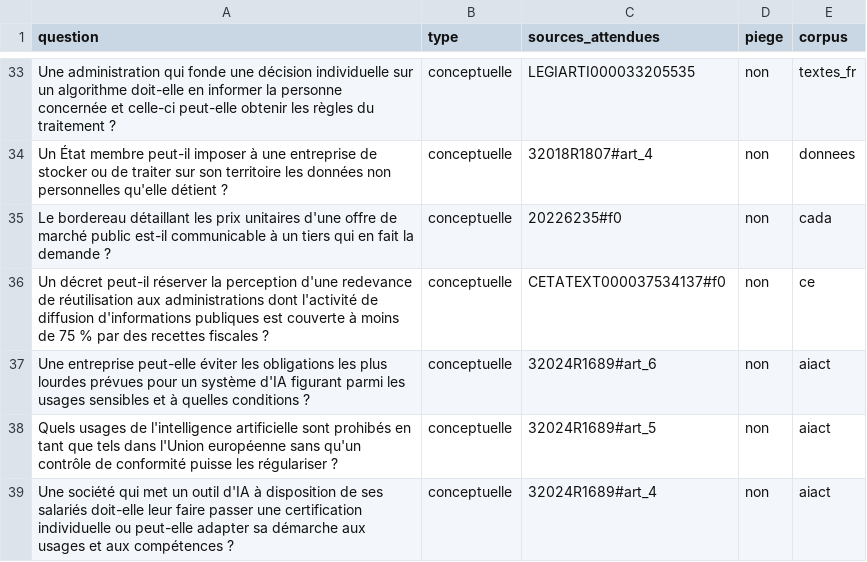
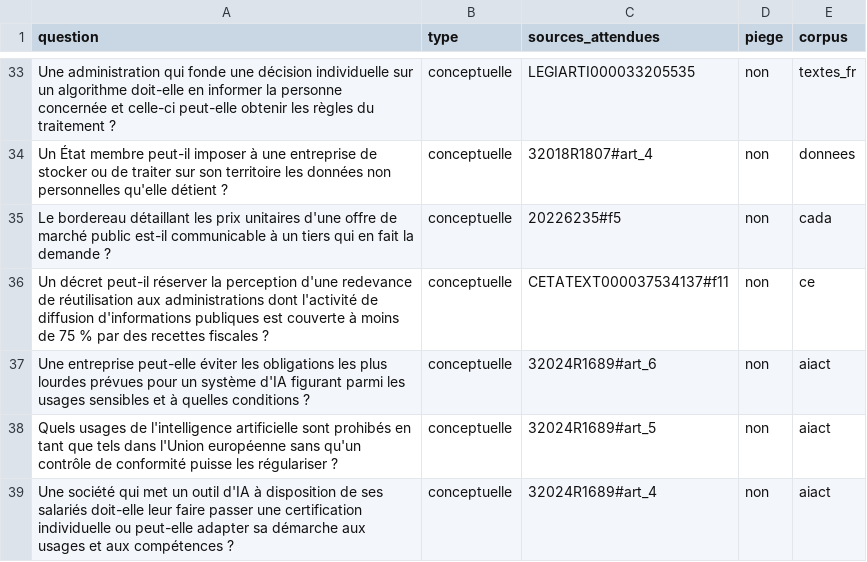
Before and after one commit to Beccariavf/vitrine, a CSV file: mcp/eval/questions-sources-publiees.csv, drawn as a sheet; only a part is shown, gaps mark what is left out.

Commit message:
fix(#164): pointer les fragments qui répondent à la question
L'avis CADA 20226235 et la décision CE 403916 étaient attendus à leur premier
fragment, qui ne contient que la procédure. Les attendus visent désormais le
fragment qui énonce la règle (respectivement #f5 et #f11), et les deux passes
sont rejouées pour ces corpus.

```diff
--- a/mcp/eval/questions-sources-publiees.csv
+++ b/mcp/eval/questions-sources-publiees.csv
@@ -34,4 +34,4 @@ Une administration qui fonde une décision individuelle sur un algorithme doit-e
 Un État membre peut-il imposer à une entreprise de stocker ou de traiter sur son territoire les données non personnelles qu'elle détient ?,conceptuelle,32018R1807#art_4,non,donnees
-Le bordereau détaillant les prix unitaires d'une offre de marché public est-il communicable à un tiers qui en fait la demande ?,conceptuelle,20226235#f0,non,cada
-Un décret peut-il réserver la perception d'une redevance de réutilisation aux administrations dont l'activité de diffusion d'informations publiques est couverte à moins de 75 % par des recettes fiscales ?,conceptuelle,CETATEXT000037534137#f0,non,ce
+Le bordereau détaillant les prix unitaires d'une offre de marché public est-il communicable à un tiers qui en fait la demande ?,conceptuelle,20226235#f5,non,cada
+Un décret peut-il réserver la perception d'une redevance de réutilisation aux administrations dont l'activité de diffusion d'informations publiques est couverte à moins de 75 % par des recettes fiscales ?,conceptuelle,CETATEXT000037534137#f11,non,ce
 Une entreprise peut-elle éviter les obligations les plus lourdes prévues pour un système d'IA figurant parmi les usages sensibles et à quelles conditions ?,conceptuelle,32024R1689#art_6,non,aiact
```
Also changed, not shown: 8 other files.
